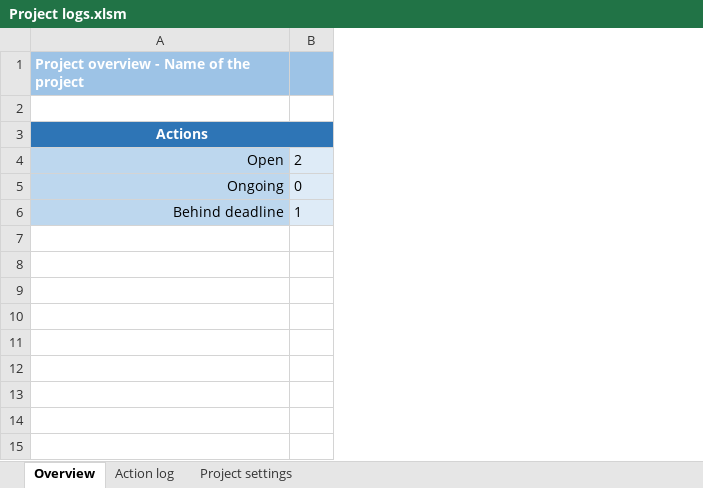
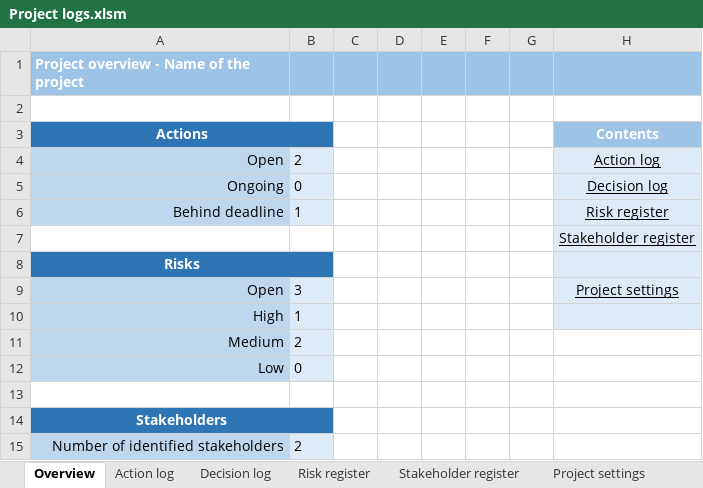
Before and after one commit to RoaldNL/PM-templates, an Excel workbook: Project logs.xlsm, sheet Overview, drawn as a sheet; values as stored, in another font and other column widths than the file's, no borders; conditional formats not drawn; the diff names each change by its address in the sheet, - before the commit and + after, or states it on an @@ line.

Commit message:
Adding decision log, risk register and stakeholder register
This commit contains several new tabs:
* Decision log
* Risk register
* Stakeholder register

And several updates to the overview tab.

```diff
--- a/Project logs.xlsm (sheet Overview)
+++ b/Project logs.xlsm (sheet Overview)
+sheet tab: Decision log
+sheet tab: Risk register
+sheet tab: Stakeholder register
+column C, empty
+column D, empty
+column E, empty
+column F, empty
+column G, empty
+column H (Contents), rows 4-6: Action log | Decision log | Risk register
+row 7:  |  |  |  |  |  |  | Stakeholder register
+row 8: Risks
+row 9: Open | 3 |  |  |  |  |  | Project settings
+row 10: High | 1
+row 11: Medium | 2
+row 12: Low | 0
+row 13: (empty)
+row 14: Stakeholders
+row 15: Number of identified stakeholders | 2
```
Also changed, not shown: sheet Project settings, sheet Action log, charts or pictures.
